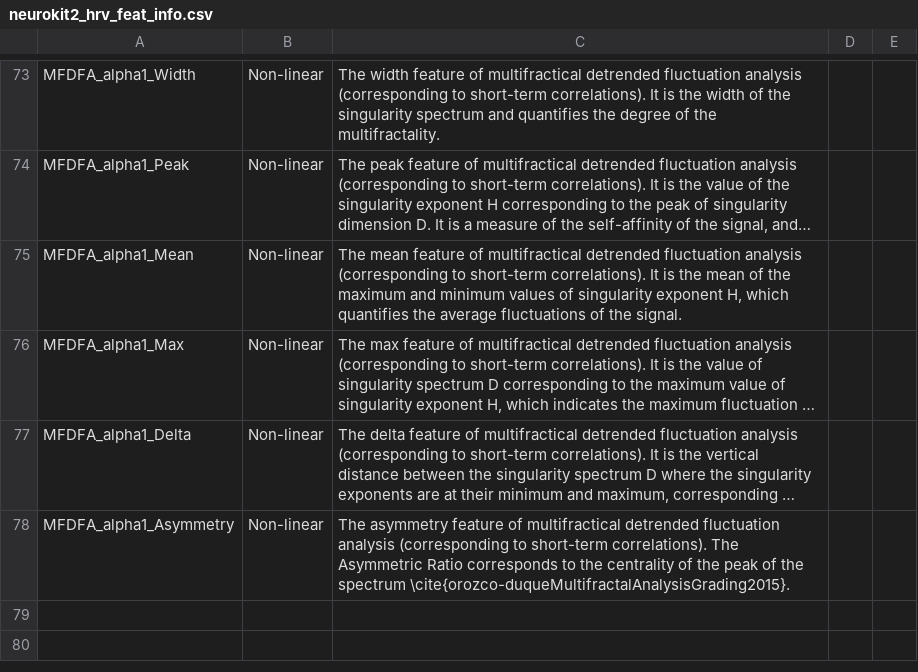
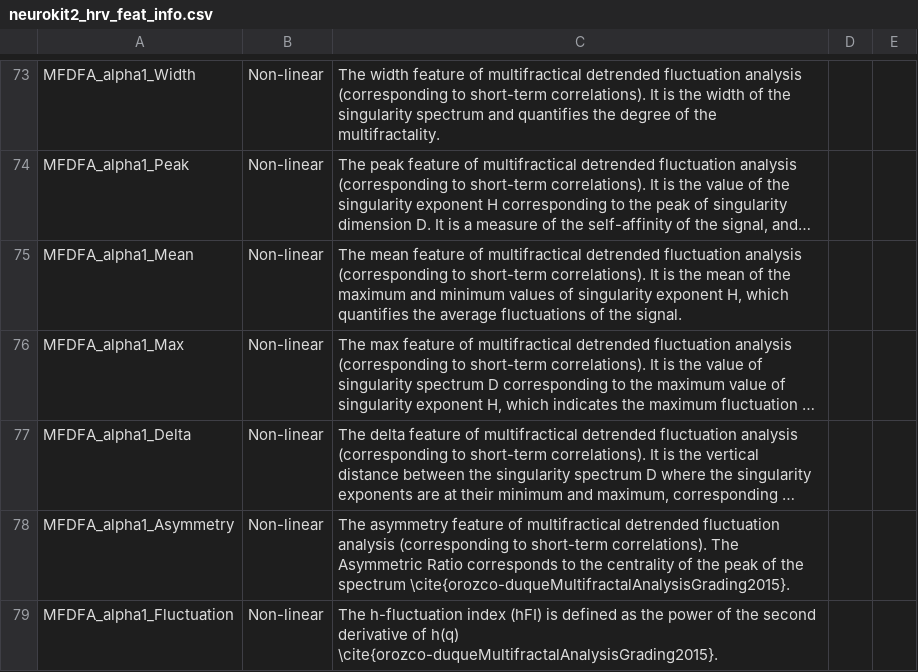
Before and after one commit to danibene/cite-neurokit2-hrv, a CSV file: neurokit2_hrv_feat_info.csv, drawn as a sheet; only a part is shown, gaps mark what is left out; long unchanged cells end in …; the diff names each change by its address in the sheet, - before the commit and + after, or states it on an @@ line.

Commit message:
add MFDFA_alpha1_Fluctuation

```diff
--- a/neurokit2_hrv_feat_info.csv
+++ b/neurokit2_hrv_feat_info.csv
+row 79: MFDFA_alpha1_Fluctuation | Non-linear | The h-fluctuation index (hFI) is defined as the power of the second derivative of h(q) \cite{orozco-duqueMultifractalAnalysisGrading2015}.
```
